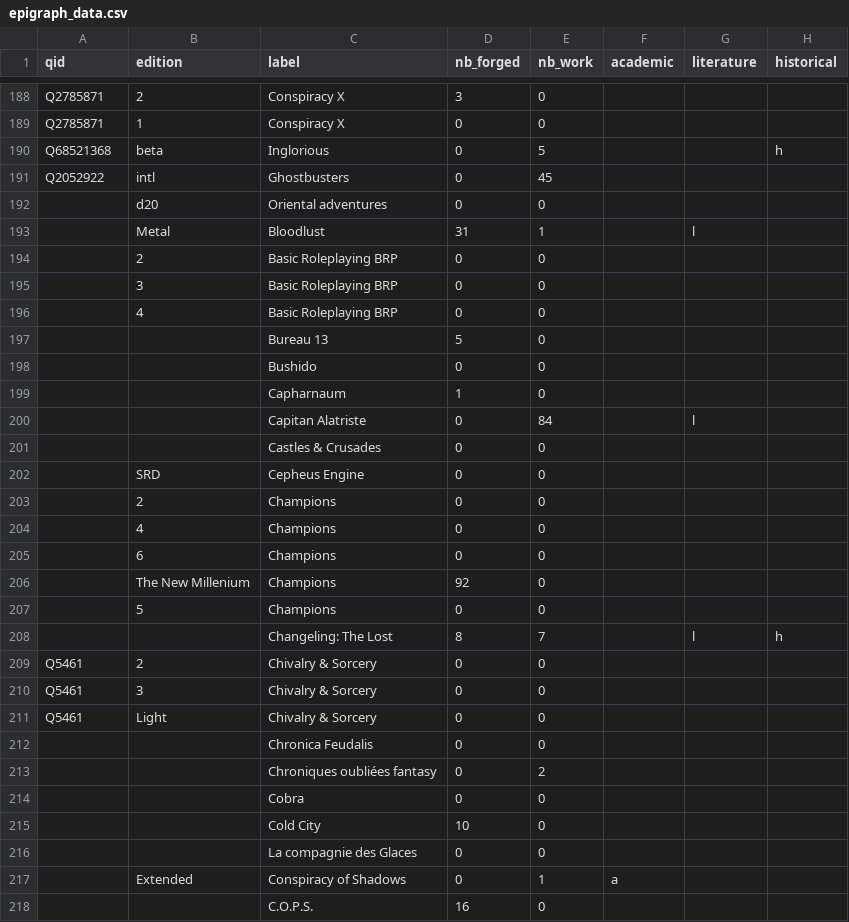
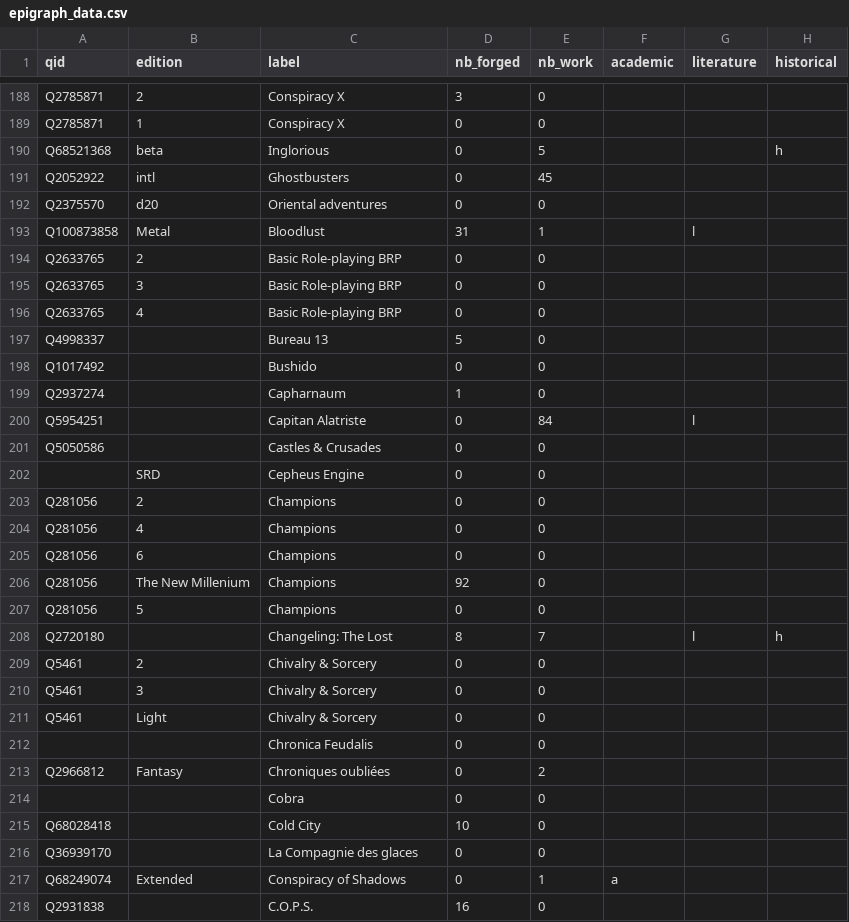
Before and after one commit to pmartinolli/OtSoCG, a CSV file: data/epigraph_data.csv, drawn as a sheet; only a part is shown, gaps mark what is left out; the diff covers the shown part only; the diff names each change by its address in the sheet, - before the commit and + after, or states it on an @@ line.

Commit message:
Add files via upload

```diff
--- a/data/epigraph_data.csv
+++ b/data/epigraph_data.csv
-A192 (qid): (empty)
+A192 (qid): Q2375570
-A193 (qid): (empty)
+A193 (qid): Q100873858
-A194:A196 (qid): (empty)
+A194:A196 (qid): Q2633765
-C194:C196 (label): Basic Roleplaying BRP
+C194:C196 (label): Basic Role-playing BRP
-A197 (qid): (empty)
+A197 (qid): Q4998337
-A198 (qid): (empty)
+A198 (qid): Q1017492
-A199 (qid): (empty)
+A199 (qid): Q2937274
-A200 (qid): (empty)
+A200 (qid): Q5954251
-A201 (qid): (empty)
+A201 (qid): Q5050586
-A203:A207 (qid): (empty)
+A203:A207 (qid): Q281056
-A208 (qid): (empty)
+A208 (qid): Q2720180
-A213 (qid): (empty)
+A213 (qid): Q2966812
-B213 (edition): (empty)
+B213 (edition): Fantasy
-C213 (label): Chroniques oubliées fantasy
+C213 (label): Chroniques oubliées
-A215 (qid): (empty)
+A215 (qid): Q68028418
-A216 (qid): (empty)
+A216 (qid): Q36939170
-C216 (label): La compagnie des Glaces
+C216 (label): La Compagnie des glaces
-A217 (qid): (empty)
+A217 (qid): Q68249074
-A218 (qid): (empty)
+A218 (qid): Q2931838
```
Also changed, not shown: 4 added rows, 2 removed rows and 101 edited cells elsewhere in this file.
